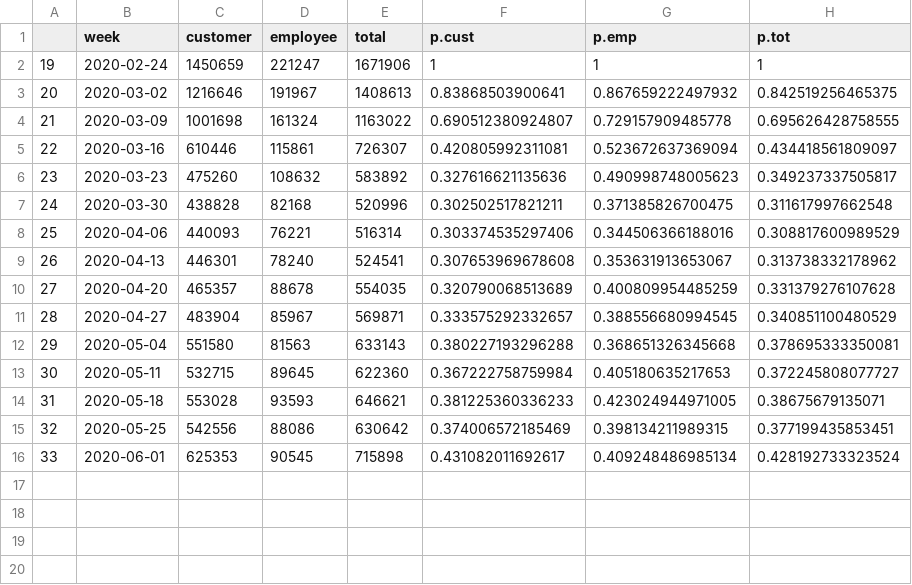
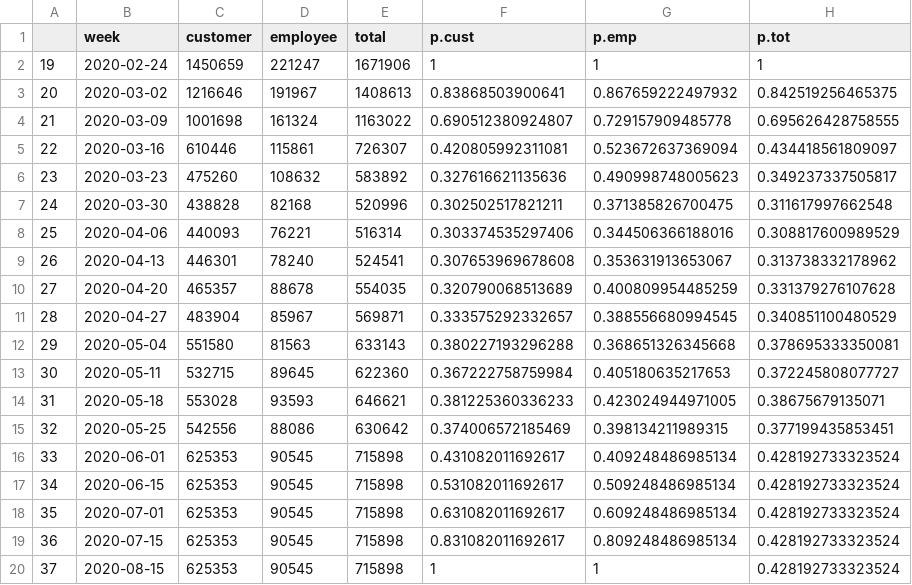
Before and after one commit to SBuxton-IDM/school_interventions, a CSV file: reopening_scenarios/inputs/KC_weeklyinteractions_20200616.csv, drawn as a sheet.

```diff
--- a/reopening_scenarios/inputs/KC_weeklyinteractions_20200616.csv
+++ b/reopening_scenarios/inputs/KC_weeklyinteractions_20200616.csv
@@ -16 +16,5 @@
 33,2020-06-01,625353,90545,715898,0.431082011692617,0.409248486985134,0.428192733323524
+34,2020-06-15,625353,90545,715898,0.531082011692617,0.509248486985134,0.428192733323524
+35,2020-07-01,625353,90545,715898,0.631082011692617,0.609248486985134,0.428192733323524
+36,2020-07-15,625353,90545,715898,0.831082011692617,0.809248486985134,0.428192733323524
+37,2020-08-15,625353,90545,715898,1,1,0.428192733323524
```
Also changed, not shown: 1 other file.
